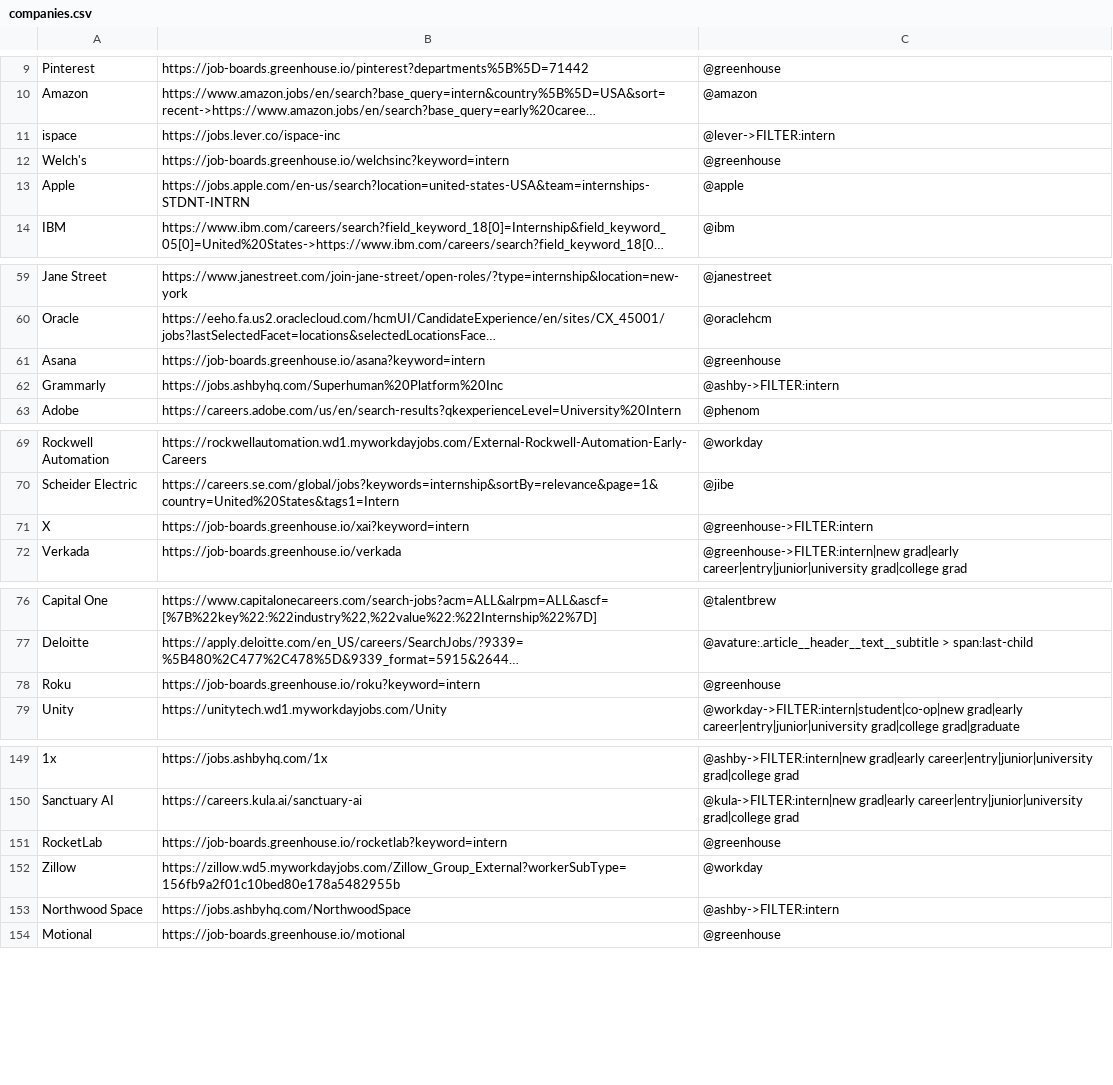
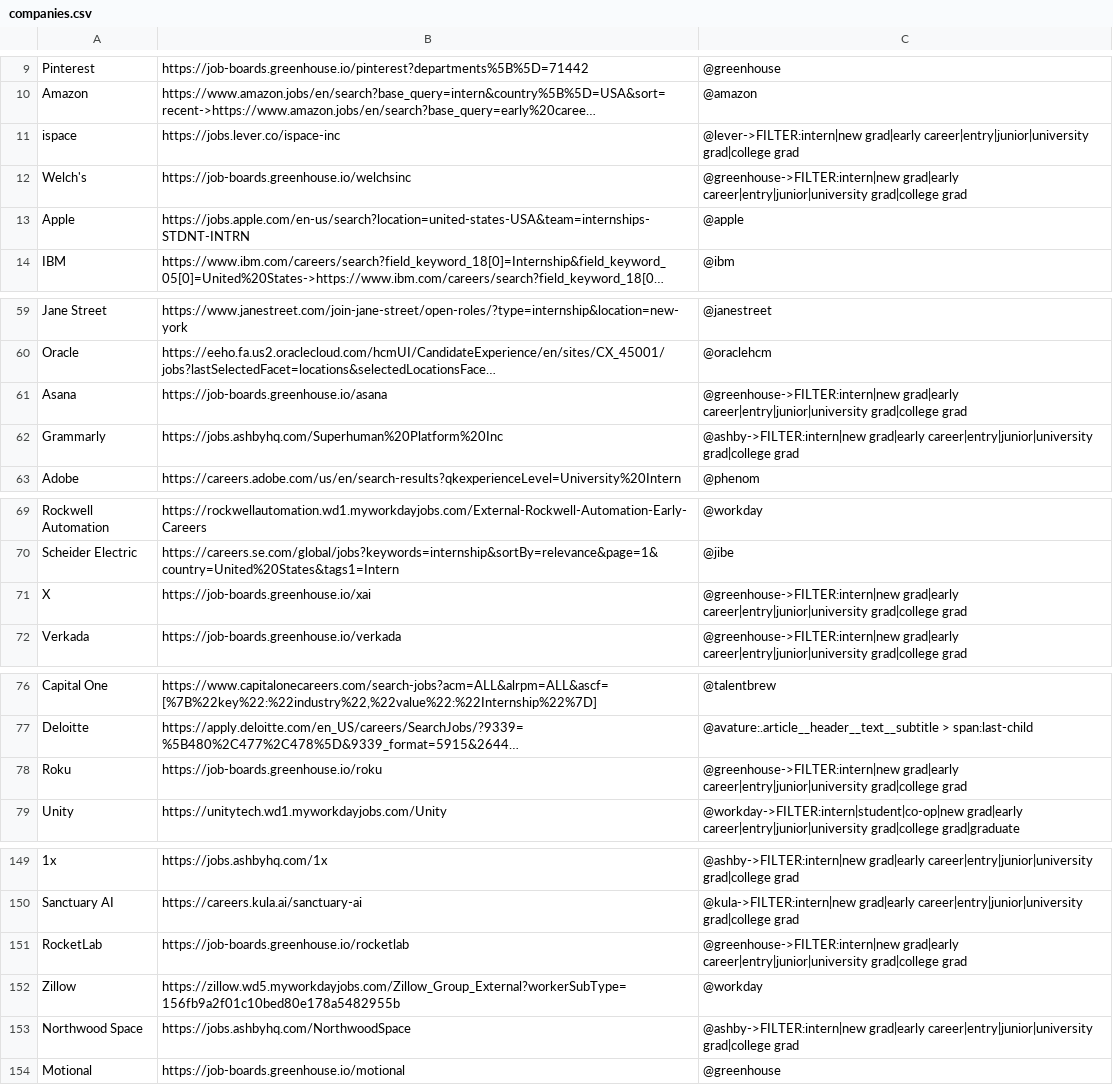
Before and after one commit to Ph1so/phlux2.0, a CSV file: companies.csv, drawn as a sheet; only a part is shown, gaps mark what is left out; long unchanged cells end in …; the diff covers the shown part only; the diff names each change by its address in the sheet, - before the commit and + after, or states it on an @@ line.

Commit message:
Read new-grad roles from 14 more whole boards
The robotics list's whole-board rows were widened for the New grad tab on
Nov 6; the rest of the companies' never were. Rows that read a whole board
now keep new grad, early career, entry, junior and university/college grad
titles too (Greenhouse keyword=intern searches become the whole board plus
that filter, which matches titles the same way), and Mercedes-Benz chains
a Lever title search after its intern commitment, as Palantir's does.

Checked live: every row returns exactly the internships it did before.
Notion, Sentry, Northwood Space, Roku and RocketLab gain new-grad roles.

```diff
--- a/companies.csv
+++ b/companies.csv
-C11: @lever->FILTER:intern
+C11: @lever->FILTER:intern|new grad|early career|entry|junior|university grad|college grad
-B12: https://job-boards.greenhouse.io/welchsinc?keyword=intern
+B12: https://job-boards.greenhouse.io/welchsinc
-C12: @greenhouse
+C12: @greenhouse->FILTER:intern|new grad|early career|entry|junior|university grad|college grad
-B61: https://job-boards.greenhouse.io/asana?keyword=intern
+B61: https://job-boards.greenhouse.io/asana
-C61: @greenhouse
+C61: @greenhouse->FILTER:intern|new grad|early career|entry|junior|university grad|college grad
-C62: @ashby->FILTER:intern
+C62: @ashby->FILTER:intern|new grad|early career|entry|junior|university grad|college grad
-B71: https://job-boards.greenhouse.io/xai?keyword=intern
+B71: https://job-boards.greenhouse.io/xai
-C71: @greenhouse->FILTER:intern
+C71: @greenhouse->FILTER:intern|new grad|early career|entry|junior|university grad|college grad
-B78: https://job-boards.greenhouse.io/roku?keyword=intern
+B78: https://job-boards.greenhouse.io/roku
-C78: @greenhouse
+C78: @greenhouse->FILTER:intern|new grad|early career|entry|junior|university grad|college grad
-B151: https://job-boards.greenhouse.io/rocketlab?keyword=intern
+B151: https://job-boards.greenhouse.io/rocketlab
-C151: @greenhouse
+C151: @greenhouse->FILTER:intern|new grad|early career|entry|junior|university grad|college grad
-C153: @ashby->FILTER:intern
+C153: @ashby->FILTER:intern|new grad|early career|entry|junior|university grad|college grad
```
Also changed, not shown: 6 edited cells elsewhere in this file.
